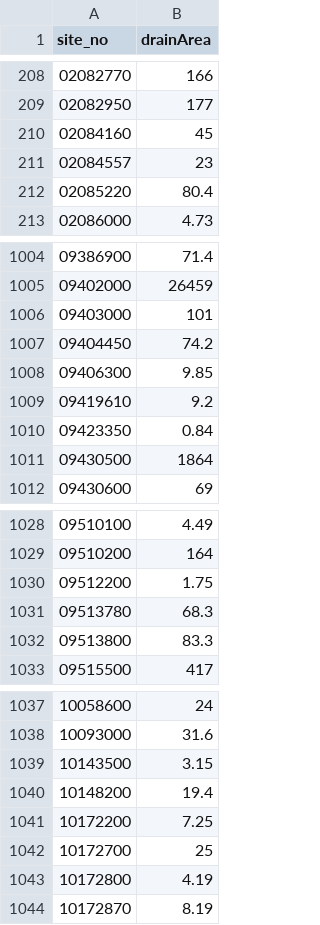
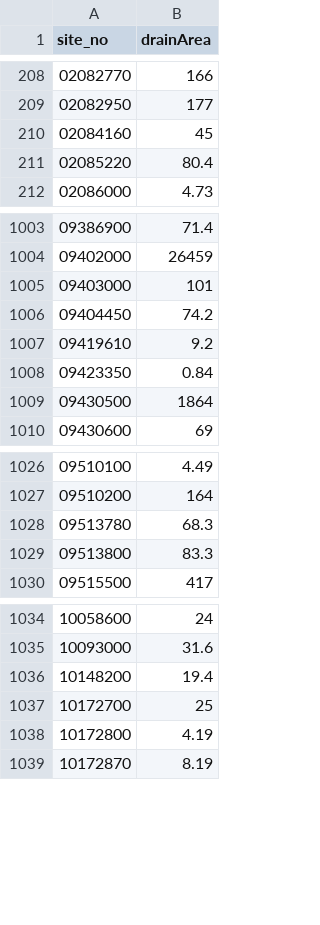
Before and after one commit to slevin75/regional-hydrologic-forcings-ml, a CSV file: 1_fetch/out/logs/drainage_area_log.csv, drawn as a sheet; only a part is shown, gaps mark what is left out; the diff names each change by its address in the sheet, - before the commit and + after, or states it on an @@ line.

```diff
--- a/1_fetch/out/logs/drainage_area_log.csv
+++ b/1_fetch/out/logs/drainage_area_log.csv
-row 211: 02084557 | 23
-row 1008: 09406300 | 9.85
-row 1030: 09512200 | 1.75
-row 1039: 10143500 | 3.15
-row 1041: 10172200 | 7.25
```
Also changed, not shown: 1_fetch/out/logs/daily_flow_log.csv, 1_fetch/out/logs/peak_flow_log.csv.
